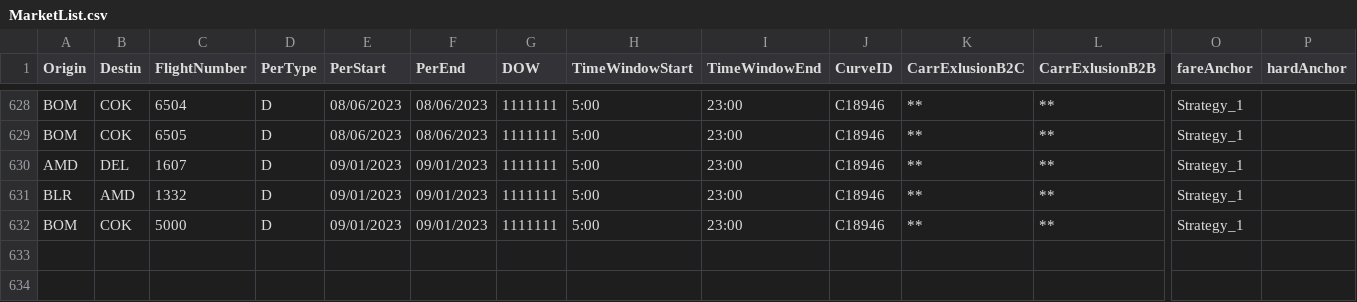
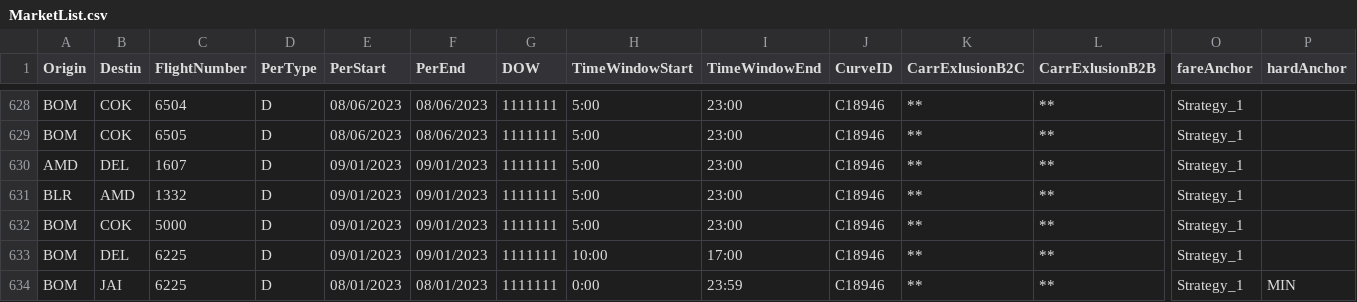
Before and after one commit to vivekbolla123/rm-allocation-serverless-funcs, a CSV file: QPDynamicAllocation/testcases/input/MarketList.csv, drawn as a sheet; only a part is shown, gaps mark what is left out; rows hold the shown columns only; the diff names each change by its address in the sheet, - before the commit and + after, or states it on an @@ line.

Commit message:
Group alloc (#847)
* group allocations enhancement

* group alloc changes

* group columns added for insertion in summary

* restricting dipping group rbd allocations

* constants type fix

* hanlded na grp summary fields

```diff
--- a/QPDynamicAllocation/testcases/input/MarketList.csv
+++ b/QPDynamicAllocation/testcases/input/MarketList.csv
+row 633: BOM | DEL | 6225 | D | 09/01/2023 | 09/01/2023 | 1111111 | 10:00 | 17:00 | C18946 | ** | ** | Strategy_1
+row 634: BOM | JAI | 6225 | D | 08/01/2023 | 08/01/2023 | 1111111 | 0:00 | 23:59 | C18946 | ** | ** | Strategy_1 | MIN
```
Also changed, not shown: QPDynamicAllocation/testcases/input/Bookload.csv, QPDynamicAllocation/testcases/input/booking_fare_data.csv, 21 other files.
